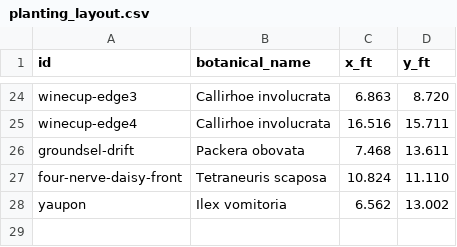
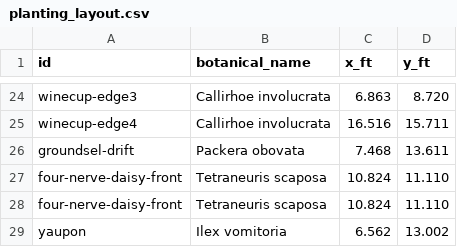
Before and after one commit to johntron/native_landscaping, a CSV file: planting_layout.csv, drawn as a sheet; only a part is shown, gaps mark what is left out; the diff names each change by its address in the sheet, - before the commit and + after, or states it on an @@ line.

Commit message:
Add species hover highlighting, coordinate tooltips, and right-click clone targeting for plants

```diff
--- a/planting_layout.csv
+++ b/planting_layout.csv
+row 28: four-nerve-daisy-front | Tetraneuris scaposa | 10.824 | 11.110
```
Also changed, not shown: 8 other files.
